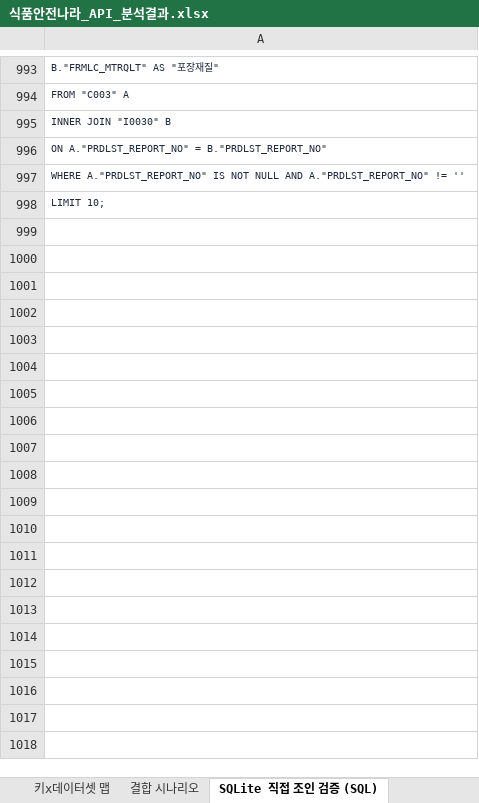
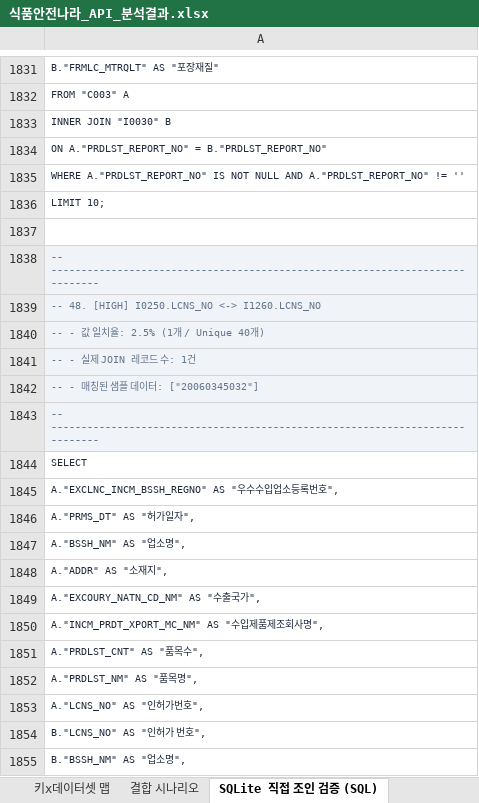
Before and after one commit to artiordex/food-safety, an Excel workbook: 식품안전나라_API_분석결과.xlsx, sheet SQLite 직접 조인 검증 (SQL), drawn as a sheet; only a part is shown, gaps mark what is left out; the shorter side is filled out with more unchanged rows; values as stored, in another font and other column widths than the file's, no borders; the diff covers the shown part only; the diff names each change by its address in the sheet, - before the commit and + after, or states it on an @@ line.

```diff
--- a/식품안전나라_API_분석결과.xlsx (sheet SQLite 직접 조인 검증 (SQL))
+++ b/식품안전나라_API_분석결과.xlsx (sheet SQLite 직접 조인 검증 (SQL))
+row 1836: LIMIT 10;
+row 1837: (empty)
+row 1838: -- -----------------------------------------------------------------------------
+row 1839: -- 48. [HIGH] I0250.LCNS_NO <-> I1260.LCNS_NO
+row 1840: -- - 값 일치율: 2.5% (1개 / Unique 40개)
+row 1841: -- - 실제 JOIN 레코드 수: 1건
+row 1842: -- - 매칭된 샘플 데이터: ["20060345032"]
+row 1843: -- -----------------------------------------------------------------------------
+row 1844: SELECT
+row 1845: A."EXCLNC_INCM_BSSH_REGNO" AS "우수수입업소등록번호",
+row 1846: A."PRMS_DT" AS "허가일자",
+row 1847: A."BSSH_NM" AS "업소명",
+row 1848: A."ADDR" AS "소재지",
+row 1849: A."EXCOURY_NATN_CD_NM" AS "수출국가",
+row 1850: A."INCM_PRDT_XPORT_MC_NM" AS "수입제품제조회사명",
+row 1851: A."PRDLST_CNT" AS "품목수",
+row 1852: A."PRDLST_NM" AS "품목명",
+row 1853: A."LCNS_NO" AS "인허가번호",
+row 1854: B."LCNS_NO" AS "인허가 번호",
+row 1855: B."BSSH_NM" AS "업소명",
```
Also changed, not shown: 905 added rows and 18 edited cells elsewhere in this sheet, sheet SQLite 체인 조인 (SQL), sheet 분석 개요, 9 other files.
